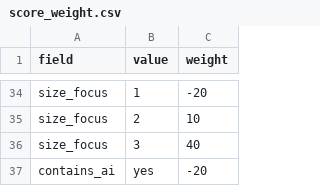
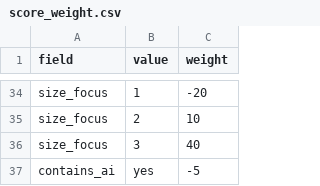
Before and after one commit to artsketter/size-game-index, a CSV file: score_weight.csv, drawn as a sheet; only a part is shown, gaps mark what is left out.

Commit message:
Updated AI score weight

```diff
--- a/score_weight.csv
+++ b/score_weight.csv
@@ -36,2 +36,2 @@ size_focus,2,10
 size_focus,3,40
-contains_ai,yes,-20
+contains_ai,yes,-5
```
Also changed, not shown: 1 other file.
